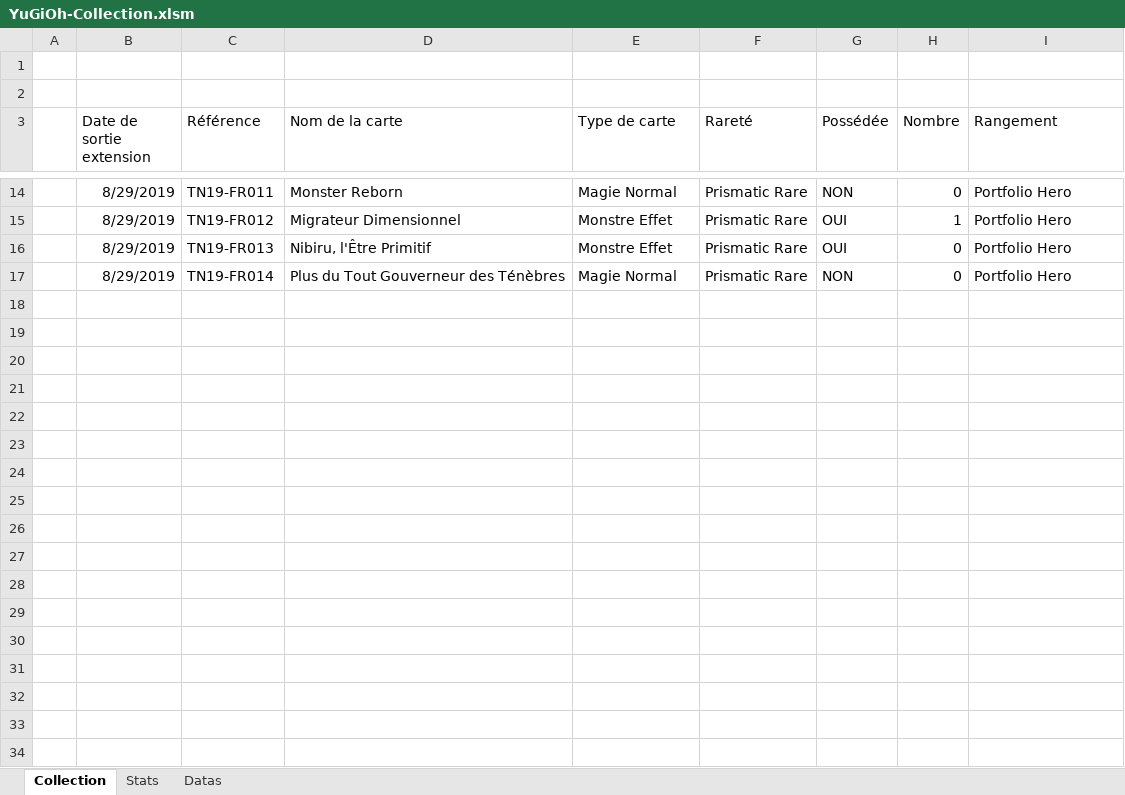
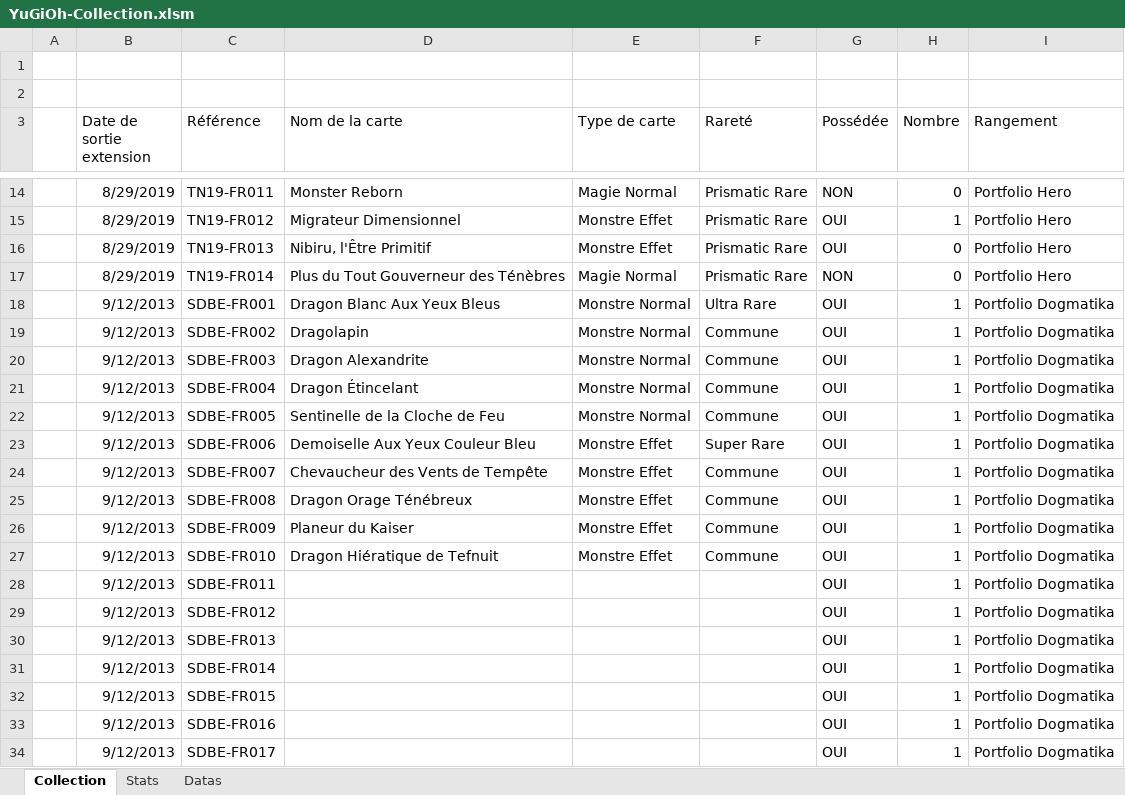
Before and after one commit to Malayme/YUGIOH-DB, an Excel workbook: YuGiOh-Collection.xlsm, sheet Collection, drawn as a sheet; only a part is shown, gaps mark what is left out; values as stored, in another font and other column widths than the file's, no borders; conditional formats not drawn; the diff covers the shown part only; the diff names each change by its address in the sheet, - before the commit and + after, or states it on an @@ line.

Commit message:
Update

```diff
--- a/YuGiOh-Collection.xlsm (sheet Collection)
+++ b/YuGiOh-Collection.xlsm (sheet Collection)
+row 18:  | 9/12/2013 | SDBE-FR001 | Dragon Blanc Aux Yeux Bleus | Monstre Normal | Ultra Rare | OUI | 1 | Portfolio Dogmatika
+row 19:  | 9/12/2013 | SDBE-FR002 | Dragolapin | Monstre Normal | Commune | OUI | 1 | Portfolio Dogmatika
+row 20:  | 9/12/2013 | SDBE-FR003 | Dragon Alexandrite | Monstre Normal | Commune | OUI | 1 | Portfolio Dogmatika
+row 21:  | 9/12/2013 | SDBE-FR004 | Dragon Étincelant | Monstre Normal | Commune | OUI | 1 | Portfolio Dogmatika
+row 22:  | 9/12/2013 | SDBE-FR005 | Sentinelle de la Cloche de Feu | Monstre Normal | Commune | OUI | 1 | Portfolio Dogmatika
+row 23:  | 9/12/2013 | SDBE-FR006 | Demoiselle Aux Yeux Couleur Bleu | Monstre Effet | Super Rare | OUI | 1 | Portfolio Dogmatika
+row 24:  | 9/12/2013 | SDBE-FR007 | Chevaucheur des Vents de Tempête | Monstre Effet | Commune | OUI | 1 | Portfolio Dogmatika
+row 25:  | 9/12/2013 | SDBE-FR008 | Dragon Orage Ténébreux | Monstre Effet | Commune | OUI | 1 | Portfolio Dogmatika
+row 26:  | 9/12/2013 | SDBE-FR009 | Planeur du Kaiser | Monstre Effet | Commune | OUI | 1 | Portfolio Dogmatika
+row 27:  | 9/12/2013 | SDBE-FR010 | Dragon Hiératique de Tefnuit | Monstre Effet | Commune | OUI | 1 | Portfolio Dogmatika
+row 28:  | 9/12/2013 | SDBE-FR011 |  |  |  | OUI | 1 | Portfolio Dogmatika
+row 29:  | 9/12/2013 | SDBE-FR012 |  |  |  | OUI | 1 | Portfolio Dogmatika
+row 30:  | 9/12/2013 | SDBE-FR013 |  |  |  | OUI | 1 | Portfolio Dogmatika
+row 31:  | 9/12/2013 | SDBE-FR014 |  |  |  | OUI | 1 | Portfolio Dogmatika
+row 32:  | 9/12/2013 | SDBE-FR015 |  |  |  | OUI | 1 | Portfolio Dogmatika
+row 33:  | 9/12/2013 | SDBE-FR016 |  |  |  | OUI | 1 | Portfolio Dogmatika
+row 34:  | 9/12/2013 | SDBE-FR017 |  |  |  | OUI | 1 | Portfolio Dogmatika
```
Also changed, not shown: 23 added rows elsewhere in this sheet, charts or pictures.
